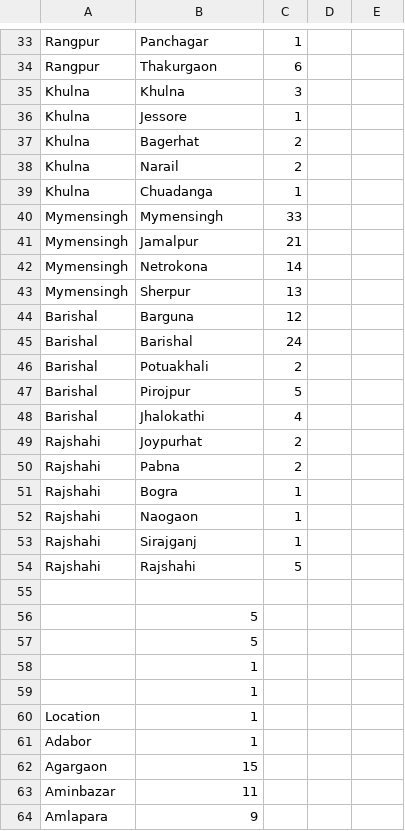
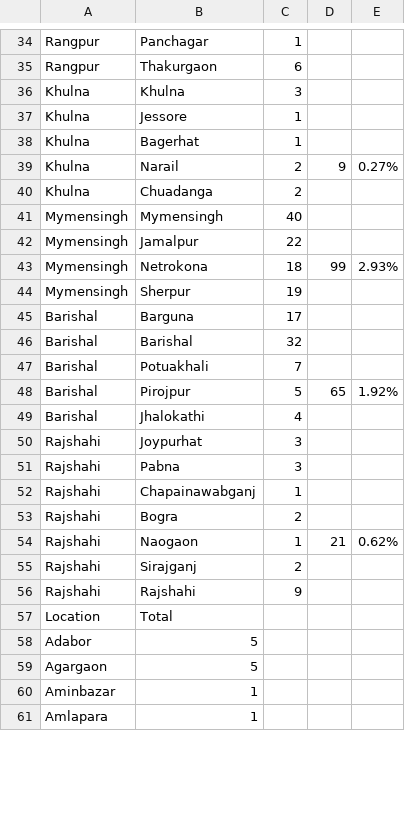
Before and after one commit to rizveeredwan/Corona-History, a CSV file: bangladesh-data/output.csv, drawn as a sheet; only a part is shown, gaps mark what is left out; the diff covers the shown part only.

```diff
--- a/bangladesh-data/output.csv
+++ b/bangladesh-data/output.csv
@@ -37,11 +38,11 @@ Khulna,Jessore,1
-Khulna,Bagerhat,2
-Khulna,Narail,2
-Khulna,Chuadanga,1
-Mymensingh,Mymensingh,33
-Mymensingh,Jamalpur,21
-Mymensingh,Netrokona,14
-Mymensingh,Sherpur,13
-Barishal,Barguna,12
-Barishal,Barishal,24
-Barishal,Potuakhali,2
-Barishal,Pirojpur,5
+Khulna,Bagerhat,1,,
+Khulna,Narail,2,9,0.27%
+Khulna,Chuadanga,2,,
+Mymensingh,Mymensingh,40,,
+Mymensingh,Jamalpur,22,,
+Mymensingh,Netrokona,18,99,2.93%
+Mymensingh,Sherpur,19,,
+Barishal,Barguna,17,,
+Barishal,Barishal,32,,
+Barishal,Potuakhali,7,,
+Barishal,Pirojpur,5,65,1.92%
@@ -49,16 +50,12 @@ Barishal,Jhalokathi,4
-Rajshahi,Joypurhat,2
-Rajshahi,Pabna,2
-Rajshahi,Bogra,1
-Rajshahi,Naogaon,1
-Rajshahi,Sirajganj,1
-Rajshahi,Rajshahi,5
-,,
-,5,
-,5,
-,1,
-,1,
-Location,1,
-Adabor,1,
-Agargaon,15,
-Aminbazar,11,
-Amlapara,9,
+Rajshahi,Joypurhat,3,,
+Rajshahi,Pabna,3,,
+Rajshahi,Chapainawabganj,1,,
+Rajshahi,Bogra,2,,
+Rajshahi,Naogaon,1,21,0.62%
+Rajshahi,Sirajganj,2,,
+Rajshahi,Rajshahi,9,,
+Location,Total,,,
+Adabor,5,,,
+Agargaon,5,,,
+Aminbazar,1,,,
+Amlapara,1,,,
```
Also changed, not shown: 10 added rows, 2 removed rows and 134 edited cells elsewhere in this file, bangladesh-data/DistrictData.csv, bangladesh-data/bd_cases.csv, 3 other files.
